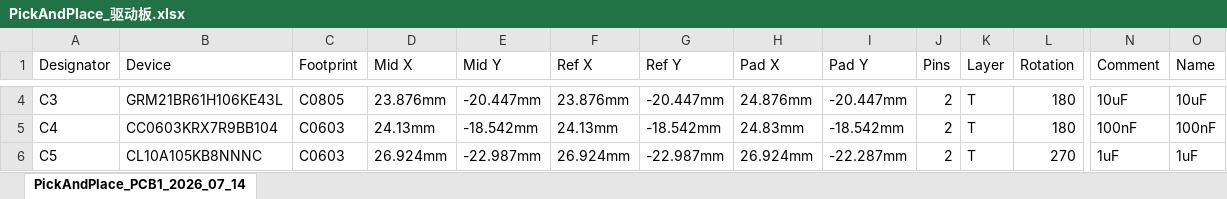
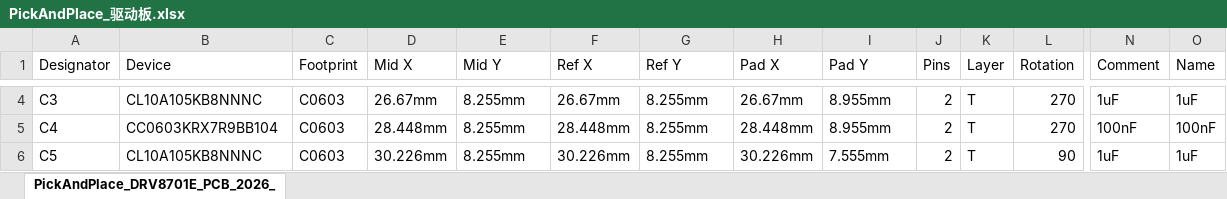
Before and after one commit to LiXXRZ/Smart-Car-Competition, an Excel workbook: PickAndPlace_驱动板.xlsx, sheet PickAndPlace_DRV8701E_PCB_2026_, drawn as a sheet; only a part is shown, gaps mark what is left out; values as stored, in another font and other column widths than the file's, no borders; the diff covers the shown part only; the diff names each change by its address in the sheet, - before the commit and + after, or states it on an @@ line.

Commit message:
更新驱动板文件（BOM、Gerber、PickAndPlace、项目文件）

```diff
--- a/PickAndPlace_驱动板.xlsx (sheet PickAndPlace_DRV8701E_PCB_2026_)
+++ b/PickAndPlace_驱动板.xlsx (sheet PickAndPlace_DRV8701E_PCB_2026_)
-sheet tab: PickAndPlace_PCB1_2026_07_14
+sheet tab: PickAndPlace_DRV8701E_PCB_2026_
-B4 (Device): GRM21BR61H106KE43L
+B4 (Device): CL10A105KB8NNNC
-C4 (Footprint): C0805
+C4 (Footprint): C0603
-D4 (Mid X): 23.876mm
+D4 (Mid X): 26.67mm
-E4 (Mid Y): -20.447mm
+E4 (Mid Y): 8.255mm
-F4 (Ref X): 23.876mm
+F4 (Ref X): 26.67mm
-G4 (Ref Y): -20.447mm
+G4 (Ref Y): 8.255mm
-H4 (Pad X): 24.876mm
+H4 (Pad X): 26.67mm
-I4 (Pad Y): -20.447mm
+I4 (Pad Y): 8.955mm
-L4:L5 (Rotation): 180
+L4:L5 (Rotation): 270
-N4 (Comment): 10uF
+N4 (Comment): 1uF
-O4 (Name): 10uF
+O4 (Name): 1uF
-D5 (Mid X): 24.13mm
+D5 (Mid X): 28.448mm
-E5 (Mid Y): -18.542mm
+E5 (Mid Y): 8.255mm
-F5 (Ref X): 24.13mm
+F5 (Ref X): 28.448mm
-G5 (Ref Y): -18.542mm
+G5 (Ref Y): 8.255mm
-H5 (Pad X): 24.83mm
+H5 (Pad X): 28.448mm
-I5 (Pad Y): -18.542mm
+I5 (Pad Y): 8.955mm
-D6 (Mid X): 26.924mm
+D6 (Mid X): 30.226mm
-E6 (Mid Y): -22.987mm
+E6 (Mid Y): 8.255mm
-F6 (Ref X): 26.924mm
+F6 (Ref X): 30.226mm
-G6 (Ref Y): -22.987mm
+G6 (Ref Y): 8.255mm
-H6 (Pad X): 26.924mm
+H6 (Pad X): 30.226mm
-I6 (Pad Y): -22.287mm
+I6 (Pad Y): 7.555mm
-L6 (Rotation): 270
+L6 (Rotation): 90
```
Also changed, not shown: 1 added row, 2 removed rows and 346 edited cells elsewhere in this sheet, BOM_驱动板.xlsx, 2 other files.
